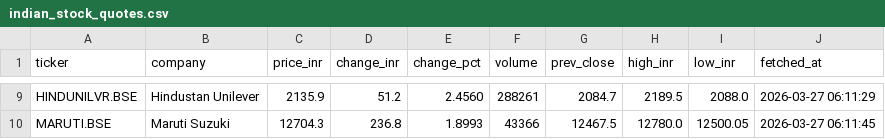
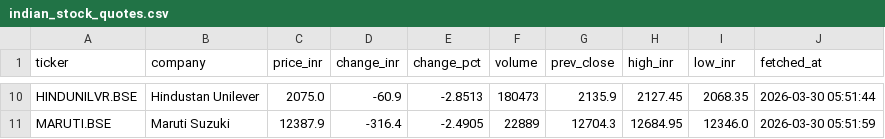
Before and after one commit to Pawan1093/market-sentiment-engine, a CSV file: data/indian_stock_quotes.csv, drawn as a sheet; only a part is shown, gaps mark what is left out; addresses are those after the commit; the diff covers the shown part only; the diff names each change by its address in the sheet, - before the commit and + after, or states it on an @@ line.

```diff
--- a/data/indian_stock_quotes.csv
+++ b/data/indian_stock_quotes.csv
-C10 (price_inr): 2135.9
+C10 (price_inr): 2075.0
-D10 (change_inr): 51.2
+D10 (change_inr): -60.9
-E10 (change_pct): 2.4560
+E10 (change_pct): -2.8513
-F10 (volume): 288261
+F10 (volume): 180473
-G10 (prev_close): 2084.7
+G10 (prev_close): 2135.9
-H10 (high_inr): 2189.5
+H10 (high_inr): 2127.45
-I10 (low_inr): 2088.0
+I10 (low_inr): 2068.35
-J10 (fetched_at): 2026-03-27 06:11:29
+J10 (fetched_at): 2026-03-30 05:51:44
-C11 (price_inr): 12704.3
+C11 (price_inr): 12387.9
-D11 (change_inr): 236.8
+D11 (change_inr): -316.4
-E11 (change_pct): 1.8993
+E11 (change_pct): -2.4905
-F11 (volume): 43366
+F11 (volume): 22889
-G11 (prev_close): 12467.5
+G11 (prev_close): 12704.3
-H11 (high_inr): 12780.0
+H11 (high_inr): 12684.95
-I11 (low_inr): 12500.05
+I11 (low_inr): 12346.0
-J11 (fetched_at): 2026-03-27 06:11:45
+J11 (fetched_at): 2026-03-30 05:51:59
```
Also changed, not shown: 1 added row and 56 edited cells elsewhere in this file, data/combined_sentiment.csv, data/news_raw.csv, 4 other files.
